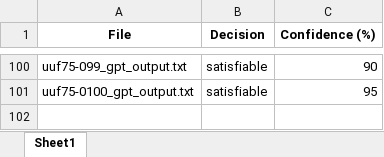
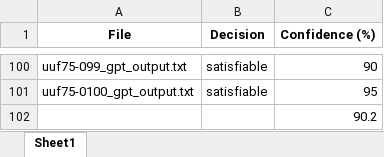
Before and after one commit to YunhanQiao/CS517-Final-Project, an Excel workbook: result/GPT/unsat/gpt_unsat_result.xlsx, sheet Sheet1, drawn as a sheet; only a part is shown, gaps mark what is left out; values as stored, in another font and other column widths than the file's, no borders; the diff names each change by its address in the sheet, - before the commit and + after, or states it on an @@ line.

```diff
--- a/result/GPT/unsat/gpt_unsat_result.xlsx (sheet Sheet1)
+++ b/result/GPT/unsat/gpt_unsat_result.xlsx (sheet Sheet1)
+row 102:  |  | 90.2
```
Also changed, not shown: result/GPT/sat/gpt_sat_result.xlsx, 2 other files.
